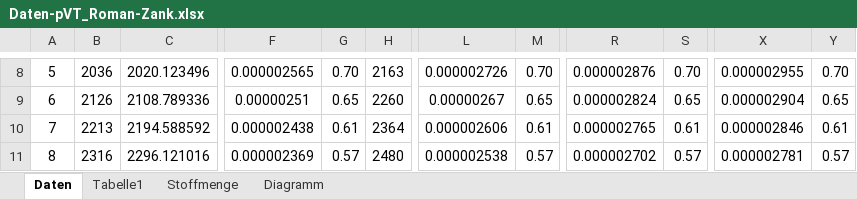
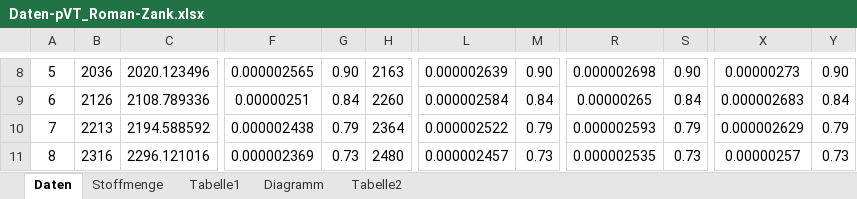
Before and after one commit to daroletibuza/PC2_Protokolle, an Excel workbook: 01_Versuch PVT/data/Daten-pVT_Roman-Zank.xlsx, sheet Daten, drawn as a sheet; only a part is shown, gaps mark what is left out; values as stored, in another font and other column widths than the file's, no borders; table styles not drawn; the diff covers the shown part only; the diff names each change by its address in the sheet, - before the commit and + after, or states it on an @@ line.

```diff
--- a/01_Versuch PVT/data/Daten-pVT_Roman-Zank.xlsx (sheet Daten)
+++ b/01_Versuch PVT/data/Daten-pVT_Roman-Zank.xlsx (sheet Daten)
+sheet tab: Tabelle2
@@ sheet tab order changed: Daten | Stoffmenge | Tabelle1 | Diagramm | Tabelle2 @@
-G8: 0.70
+G8: 0.90
-L8: 0.000002726
+L8: 0.000002639
-M8: 0.70
+M8: 0.90
-R8: 0.000002876
+R8: 0.000002698
-S8: 0.70
+S8: 0.90
-X8: 0.000002955
+X8: 0.00000273
-Y8: 0.70
+Y8: 0.90
-G9: 0.65
+G9: 0.84
-L9: 0.00000267
+L9: 0.000002584
-M9: 0.65
+M9: 0.84
-R9: 0.000002824
+R9: 0.00000265
-S9: 0.65
+S9: 0.84
-X9: 0.000002904
+X9: 0.000002683
-Y9: 0.65
+Y9: 0.84
-G10: 0.61
+G10: 0.79
-L10: 0.000002606
+L10: 0.000002522
-M10: 0.61
+M10: 0.79
-R10: 0.000002765
+R10: 0.000002593
-S10: 0.61
+S10: 0.79
-X10: 0.000002846
+X10: 0.000002629
-Y10: 0.61
+Y10: 0.79
-G11: 0.57
+G11: 0.73
-L11: 0.000002538
+L11: 0.000002457
-M11: 0.57
+M11: 0.73
-R11: 0.000002702
+R11: 0.000002535
-S11: 0.57
+S11: 0.73
-X11: 0.000002781
+X11: 0.00000257
-Y11: 0.57
+Y11: 0.73
```
Also changed, not shown: 136 edited cells elsewhere in this sheet, sheet Tabelle1, charts or pictures, 49 other files.
